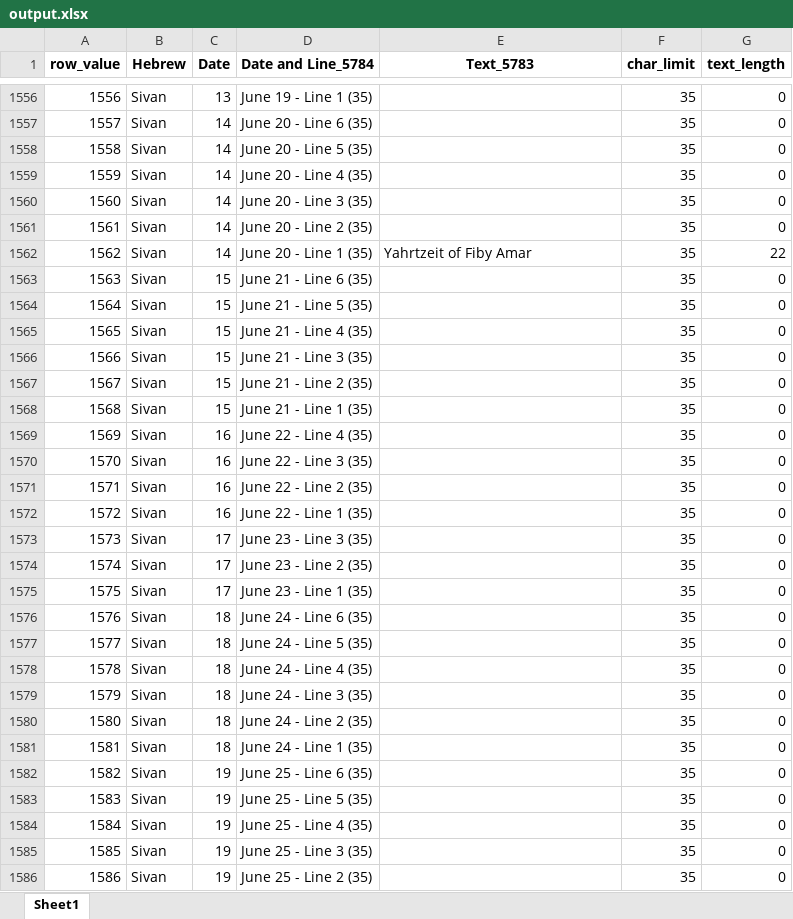
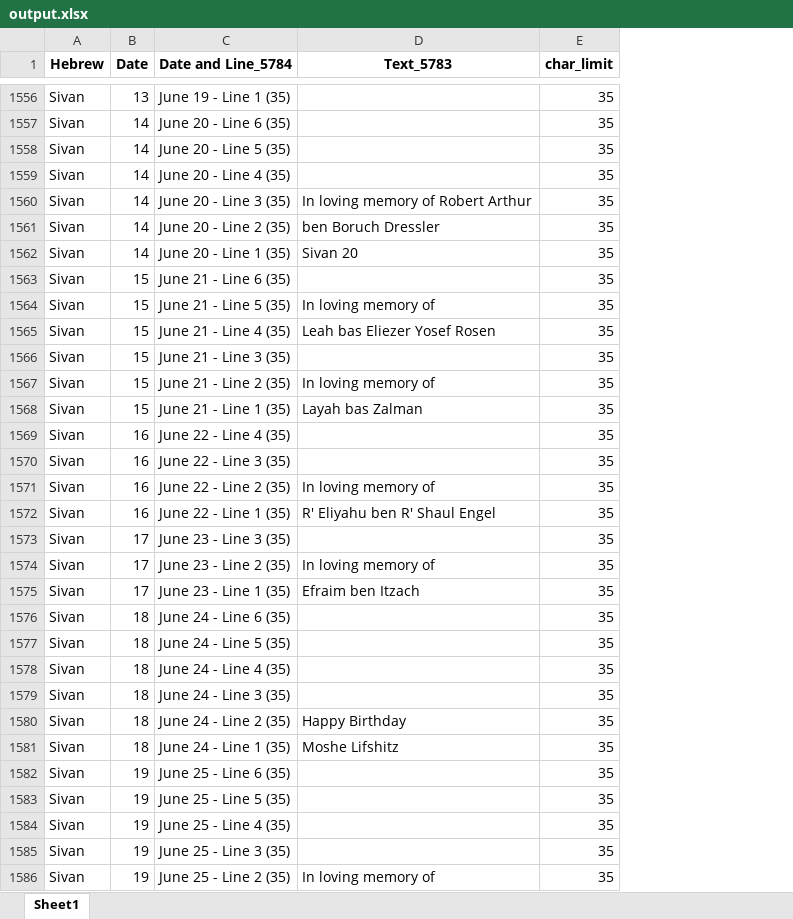
Before and after one commit to ygemara/calendar_project, an Excel workbook: uploads/output.xlsx, sheet Sheet1, drawn as a sheet; only a part is shown, gaps mark what is left out; values as stored, in another font and other column widths than the file's, no borders; removed rows and columns are numbered as before the commit, all else as after; the diff covers the shown part only; the diff names each change by its address in the sheet, - before the commit and + after, or states it on an @@ line.

```diff
--- a/uploads/output.xlsx (sheet Sheet1)
+++ b/uploads/output.xlsx (sheet Sheet1)
-column A (row_value), rows 1556-1586: 1556 | 1557 | 1558 | 1559 | 1560 | 1561 | 1562 | 1563 | 1564 | 1565 | 1566 | 1567 | 1568 | 1569 | 1570 | 1571 | 1572 | 1573 | 1574 | 1575 | 1576 | 1577 | 1578 | 1579 | 1580 | 1581 | 1582 | 1583 | 1584 | 1585 | 1586
-column G (text_length), rows 1556-1586: 0 | 0 | 0 | 0 | 0 | 0 | 22 | 0 | 0 | 0 | 0 | 0 | 0 | 0 | 0 | 0 | 0 | 0 | 0 | 0 | 0 | 0 | 0 | 0 | 0 | 0 | 0 | 0 | 0 | 0 | 0
-D1560 (Text_5783): (empty)
+D1560 (Text_5783): In loving memory of Robert Arthur
-D1561 (Text_5783): (empty)
+D1561 (Text_5783): ben Boruch Dressler
-D1562 (Text_5783): Yahrtzeit of Fiby Amar
+D1562 (Text_5783): Sivan 20
-D1564 (Text_5783): (empty)
+D1564 (Text_5783): In loving memory of
-D1565 (Text_5783): (empty)
+D1565 (Text_5783): Leah bas Eliezer Yosef Rosen
-D1567 (Text_5783): (empty)
+D1567 (Text_5783): In loving memory of
-D1568 (Text_5783): (empty)
+D1568 (Text_5783): Layah bas Zalman
-D1571 (Text_5783): (empty)
+D1571 (Text_5783): In loving memory of
-D1572 (Text_5783): (empty)
+D1572 (Text_5783): R' Eliyahu ben R' Shaul Engel
-D1574 (Text_5783): (empty)
+D1574 (Text_5783): In loving memory of
-D1575 (Text_5783): (empty)
+D1575 (Text_5783): Efraim ben Itzach
-D1580 (Text_5783): (empty)
+D1580 (Text_5783): Happy Birthday
-D1581 (Text_5783): (empty)
+D1581 (Text_5783): Moshe Lifshitz
-D1586 (Text_5783): (empty)
+D1586 (Text_5783): In loving memory of
```
Also changed, not shown: 377 edited cells elsewhere in this sheet, 5 other files.
